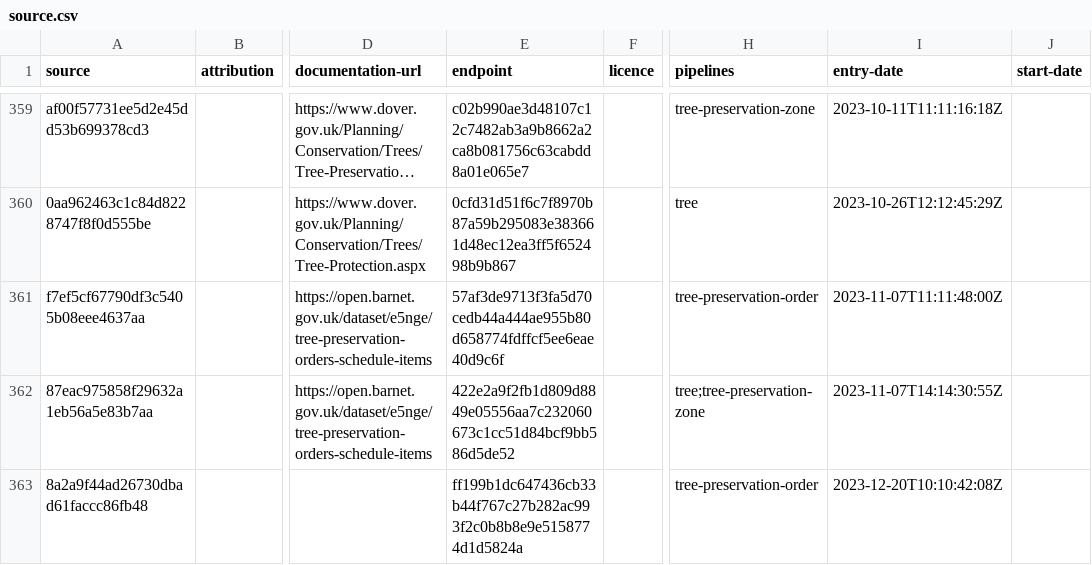
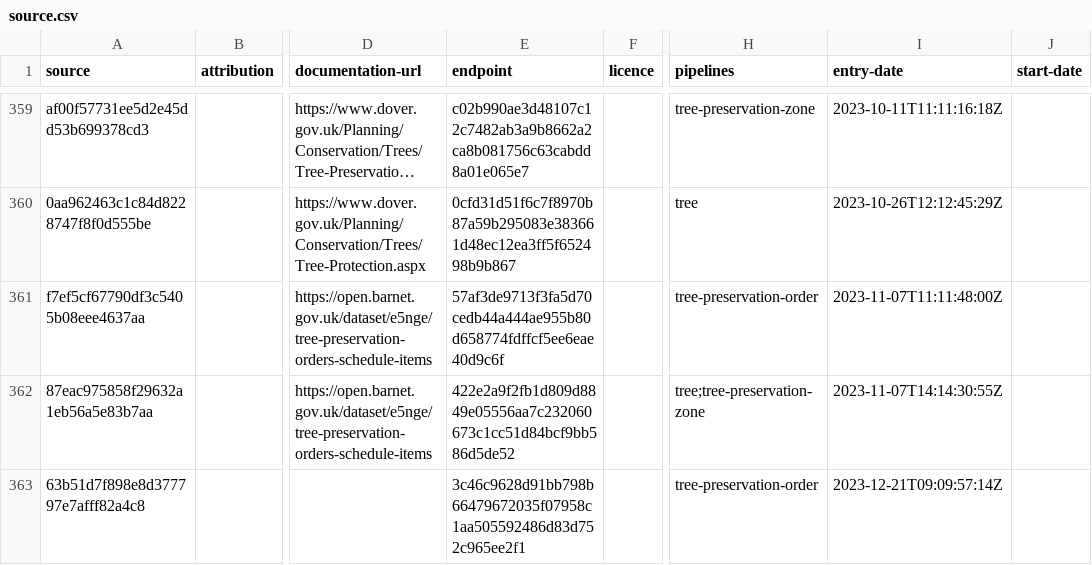
Before and after one commit to digital-land/tree-preservation-order-collection, a CSV file: collection/source.csv, drawn as a sheet; only a part is shown, gaps mark what is left out; long unchanged cells end in …; the diff names each change by its address in the sheet, - before the commit and + after, or states it on an @@ line.

```diff
--- a/collection/source.csv
+++ b/collection/source.csv
-A363 (source): 8a2a9f44ad26730dbad61faccc86fb48
+A363 (source): 63b51d7f898e8d377797e7afff82a4c8
-E363 (endpoint): ff199b1dc647436cb33b44f767c27b282ac993f2c0b8b8e9e5158774d1d5824a
+E363 (endpoint): 3c46c9628d91bb798b66479672035f07958c1aa505592486d83d752c965ee2f1
-I363 (entry-date): 2023-12-20T10:10:42:08Z
+I363 (entry-date): 2023-12-21T09:09:57:14Z
```
Also changed, not shown: collection/endpoint.csv, pipeline/column.csv.
